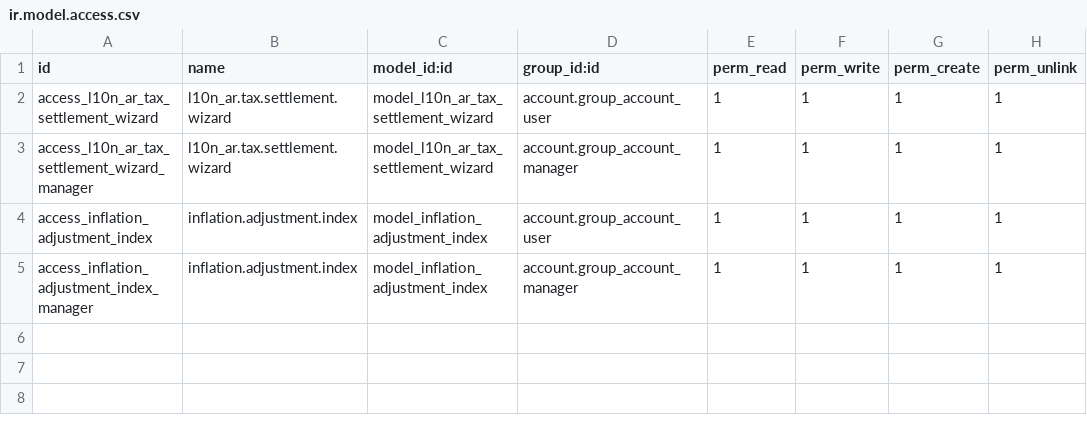
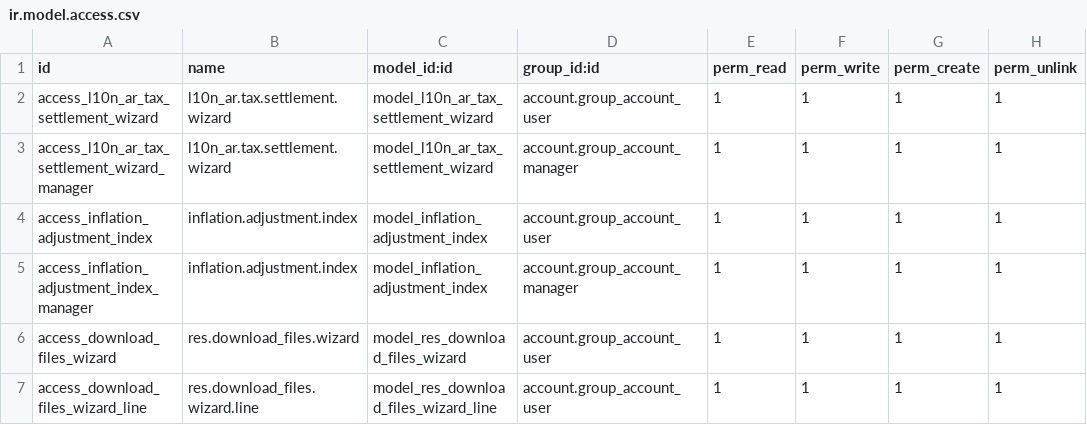
Before and after one commit to aceleradora-la/odoo-argentina-ce-extras, a CSV file: l10n_ar_account_tax_settlement/security/ir.model.access.csv, drawn as a sheet; the diff names each change by its address in the sheet, - before the commit and + after, or states it on an @@ line.

Commit message:
Implementar tablero de liquidaciÃ³n de impuestos similar a Enterprise
- Agregar tablero kanban para diarios de liquidaciÃ³n
- Crear post_init_hook para crear diarios automÃ¡ticamente al instalar
- Implementar mÃ©todos open_action y _get_tax_settlement_lines_domain_by_tags en account.journal
- Agregar get_tax_settlement_file y mÃ©todos relacionados en account.move.line
- Crear wizard de descarga de archivos (res.download_files_wizard)
- Agregar acciÃ³n de servidor para generar TXT desde lÃ­neas seleccionadas
- Remover menÃº antiguo de generaciÃ³n de TXT (ahora se genera desde lÃ­neas)
- Agregar campos settlement_partner_id y settlement_account_id en account.journal
- Crear vista de lÃ­neas de impuestos simplificada
- Actualizar manifest con post_init_hook y nuevos archivos

```diff
--- a/l10n_ar_account_tax_settlement/security/ir.model.access.csv
+++ b/l10n_ar_account_tax_settlement/security/ir.model.access.csv
+row 6: access_download_files_wizard | res.download_files.wizard | model_res_download_files_wizard | account.group_account_user | 1 | 1 | 1 | 1
+row 7: access_download_files_wizard_line | res.download_files.wizard.line | model_res_download_files_wizard_line | account.group_account_user | 1 | 1 | 1 | 1
```
Also changed, not shown: 11 other files.
